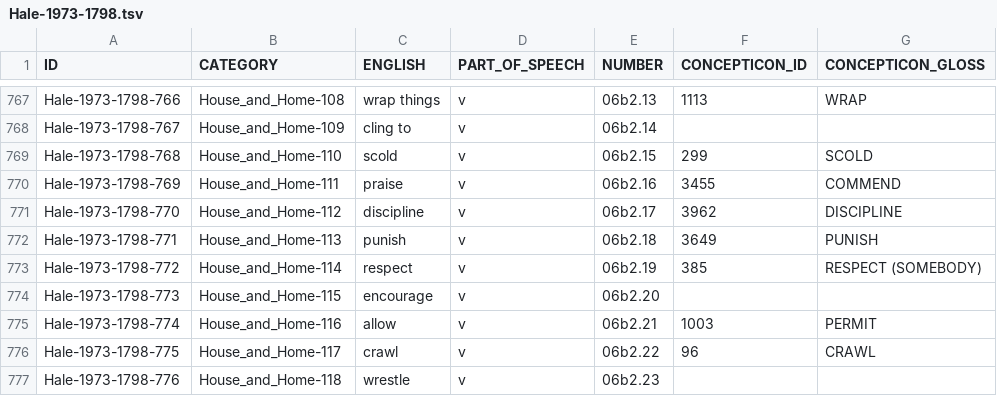
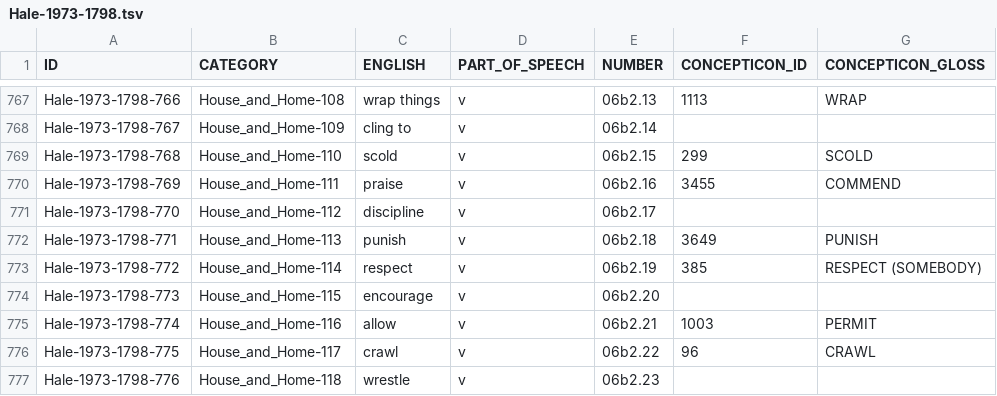
Before and after one commit to concepticon/concepticon-data, a TSV file: concepticondata/conceptlists/Hale-1973-1798.tsv, drawn as a sheet; only a part is shown, gaps mark what is left out.

```diff
--- a/concepticondata/conceptlists/Hale-1973-1798.tsv
+++ b/concepticondata/conceptlists/Hale-1973-1798.tsv
@@ -770,3 +770,3 @@ Hale-1973-1798-768	House_and_Home-110	scold	v	06b2.15	299	SCOLD
 Hale-1973-1798-769	House_and_Home-111	praise	v	06b2.16	3455	COMMEND
-Hale-1973-1798-770	House_and_Home-112	discipline	v	06b2.17	3962	DISCIPLINE
+Hale-1973-1798-770	House_and_Home-112	discipline	v	06b2.17		
 Hale-1973-1798-771	House_and_Home-113	punish	v	06b2.18	3649	PUNISH
```
Also changed, not shown: concepticondata/concepticon.tsv, concepticondata/conceptlists/Blomberg-2020-160.tsv, 5 other files.
